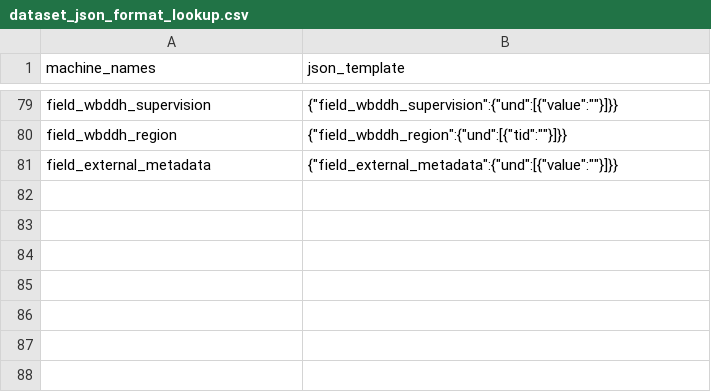
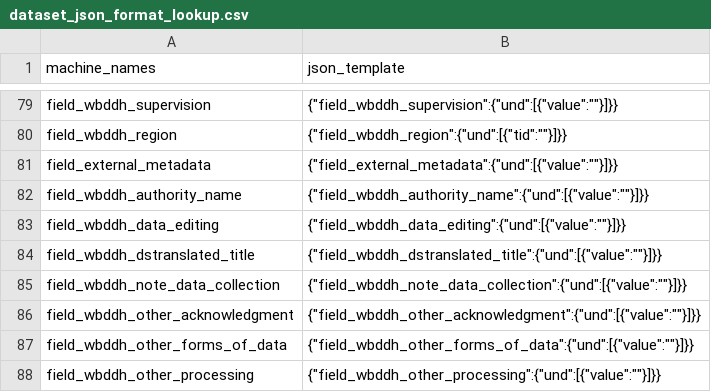
Before and after one commit to tonyfujs/ddhconnect, a CSV file: data-raw/dataset_json_format_lookup.csv, drawn as a sheet; only a part is shown, gaps mark what is left out; the diff names each change by its address in the sheet, - before the commit and + after, or states it on an @@ line.

Commit message:
had to add microdata fields

```diff
--- a/data-raw/dataset_json_format_lookup.csv
+++ b/data-raw/dataset_json_format_lookup.csv
+row 82: field_wbddh_authority_name | {"field_wbddh_authority_name":{"und":[{"value":""}]}}
+row 83: field_wbddh_data_editing | {"field_wbddh_data_editing":{"und":[{"value":""}]}}
+row 84: field_wbddh_dstranslated_title | {"field_wbddh_dstranslated_title":{"und":[{"value":""}]}}
+row 85: field_wbddh_note_data_collection | {"field_wbddh_note_data_collection":{"und":[{"value":""}]}}
+row 86: field_wbddh_other_acknowledgment | {"field_wbddh_other_acknowledgment":{"und":[{"value":""}]}}
+row 87: field_wbddh_other_forms_of_data | {"field_wbddh_other_forms_of_data":{"und":[{"value":""}]}}
+row 88: field_wbddh_other_processing | {"field_wbddh_other_processing":{"und":[{"value":""}]}}
```
Also changed, not shown: 1 other file.
